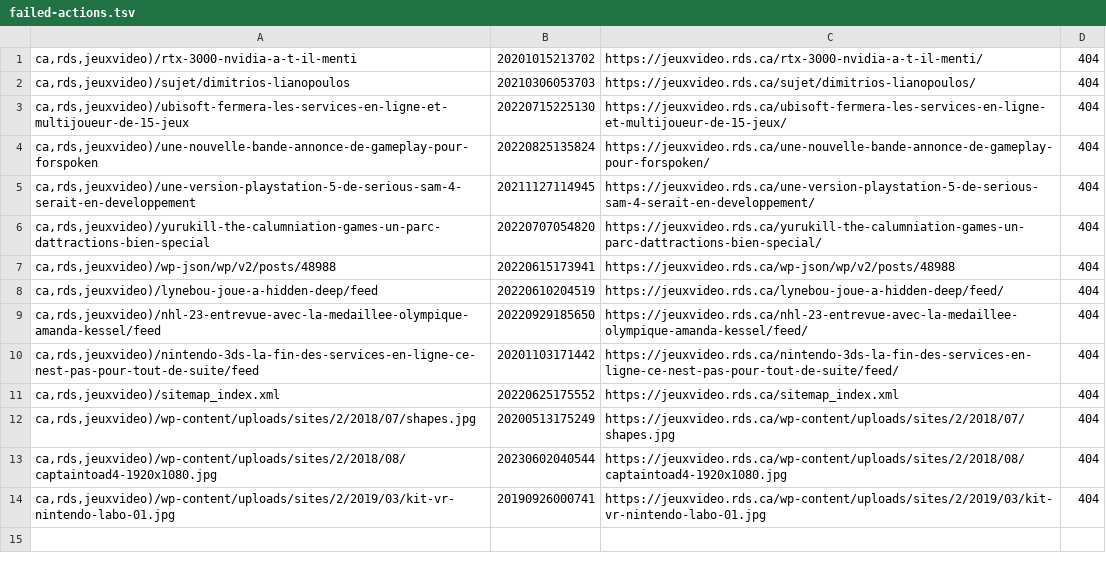
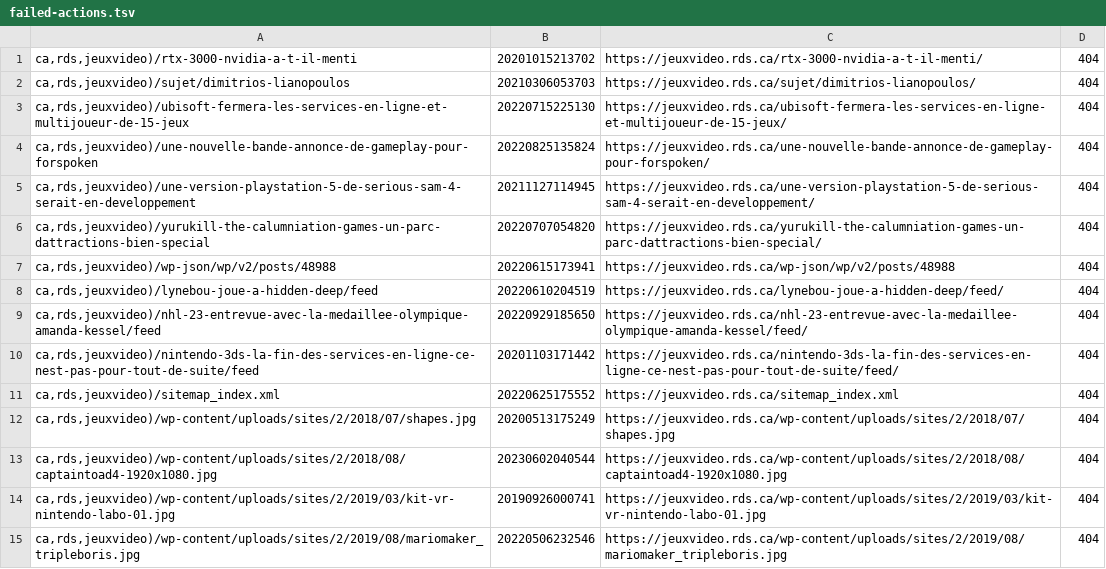
Before and after one commit to mjramos86/archiveRDSV, a TSV file: state/failed-actions.tsv, drawn as a sheet; the diff names each change by its address in the sheet, - before the commit and + after, or states it on an @@ line.

```diff
--- a/state/failed-actions.tsv
+++ b/state/failed-actions.tsv
+row 15: ca,rds,jeuxvideo)/wp-content/uploads/sites/2/2019/08/mariomaker_tripleboris.jpg | 20220506232546 | https://jeuxvideo.rds.ca/wp-content/uploads/sites/2/2019/08/mariomaker_tripleboris.jpg | 404
```
Also changed, not shown: 5 other files.
